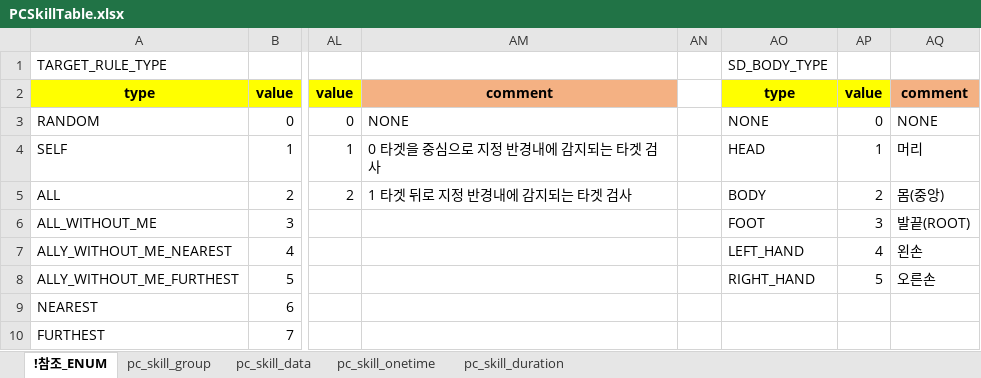
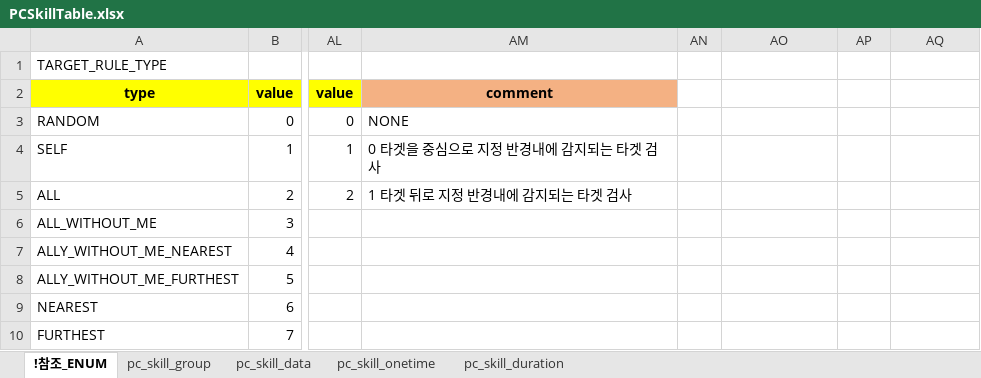
Before and after one commit to shanash/ZeroOne, an Excel workbook: Android/ExcelData/PCSkillTable.xlsx, sheet !참조_ENUM, drawn as a sheet; only a part is shown, gaps mark what is left out; values as stored, in another font and other column widths than the file's, no borders; the diff names each change by its address in the sheet, - before the commit and + after, or states it on an @@ line.

```diff
--- a/Android/ExcelData/PCSkillTable.xlsx (sheet !참조_ENUM)
+++ b/Android/ExcelData/PCSkillTable.xlsx (sheet !참조_ENUM)
-AO1: SD_BODY_TYPE
+AO1: (empty)
-AO2: type
+AO2: (empty)
-AO2:AP2 fill: #FFFF00
+AO2:AP2 fill: none
-AP2: value
+AP2: (empty)
-AQ2: comment
+AQ2: (empty)
-AQ2 fill: #F4B183
+AQ2 fill: none
-AO3: NONE
+AO3: (empty)
-AP3: 0
+AP3: (empty)
-AQ3: NONE
+AQ3: (empty)
-AO4: HEAD
+AO4: (empty)
-AP4: 1
+AP4: (empty)
-AQ4: 머리
+AQ4: (empty)
-AO5: BODY
+AO5: (empty)
-AP5: 2
+AP5: (empty)
-AQ5: 몸(중앙)
+AQ5: (empty)
-AO6: FOOT
+AO6: (empty)
-AP6: 3
+AP6: (empty)
-AQ6: 발끝(ROOT)
+AQ6: (empty)
-AO7: LEFT_HAND
+AO7: (empty)
-AP7: 4
+AP7: (empty)
-AQ7: 왼손
+AQ7: (empty)
-AO8: RIGHT_HAND
+AO8: (empty)
-AP8: 5
+AP8: (empty)
-AQ8: 오른손
+AQ8: (empty)
```
Also changed, not shown: sheet pc_skill_data, Android/ExcelData/Enums_01.xlsx, Android/ExcelData/NPCSkillTable.xlsx, 18 other files.
